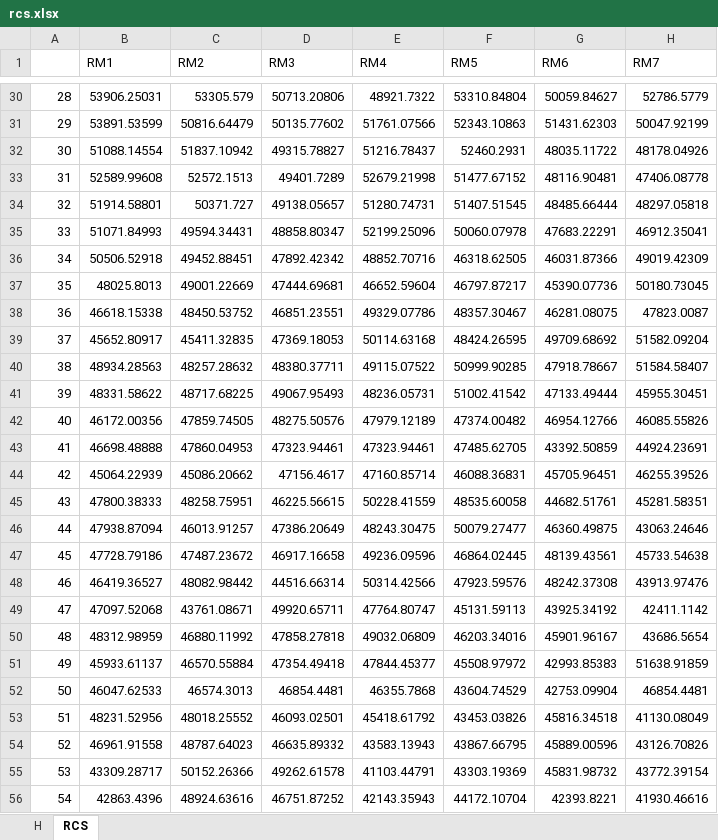
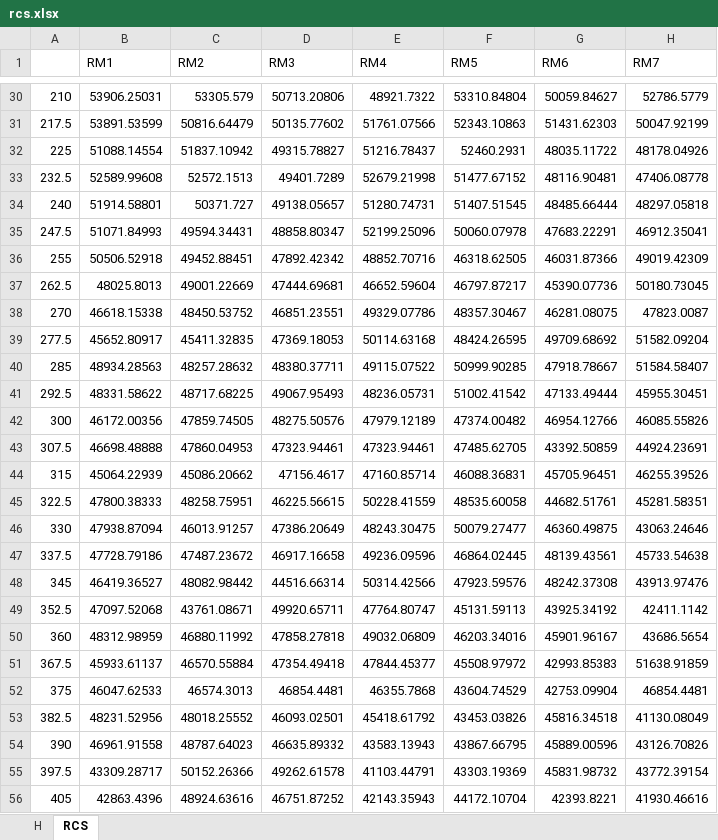
Before and after one commit to MayQueen/pylidar, an Excel workbook: Lidar_main/Results/plotdata/rcs.xlsx, sheet RCS, drawn as a sheet; only a part is shown, gaps mark what is left out; values as stored, in another font and other column widths than the file's, no borders; the diff covers the shown part only; the diff names each change by its address in the sheet, - before the commit and + after, or states it on an @@ line.

```diff
--- a/Lidar_main/Results/plotdata/rcs.xlsx (sheet RCS)
+++ b/Lidar_main/Results/plotdata/rcs.xlsx (sheet RCS)
-A30: 28
+A30: 210
-A31: 29
+A31: 217.5
-A32: 30
+A32: 225
-A33: 31
+A33: 232.5
-A34: 32
+A34: 240
-A35: 33
+A35: 247.5
-A36: 34
+A36: 255
-A37: 35
+A37: 262.5
-A38: 36
+A38: 270
-A39: 37
+A39: 277.5
-A40: 38
+A40: 285
-A41: 39
+A41: 292.5
-A42: 40
+A42: 300
-A43: 41
+A43: 307.5
-A44: 42
+A44: 315
-A45: 43
+A45: 322.5
-A46: 44
+A46: 330
-A47: 45
+A47: 337.5
-A48: 46
+A48: 345
-A49: 47
+A49: 352.5
-A50: 48
+A50: 360
-A51: 49
+A51: 367.5
-A52: 50
+A52: 375
-A53: 51
+A53: 382.5
-A54: 52
+A54: 390
-A55: 53
+A55: 397.5
-A56: 54
+A56: 405
```
Also changed, not shown: 952 edited cells elsewhere in this sheet, 25 other files.
